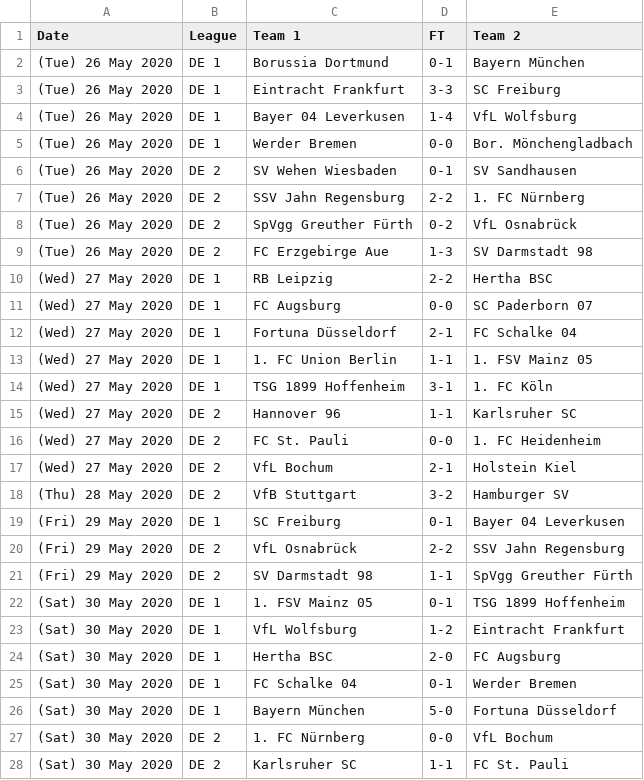
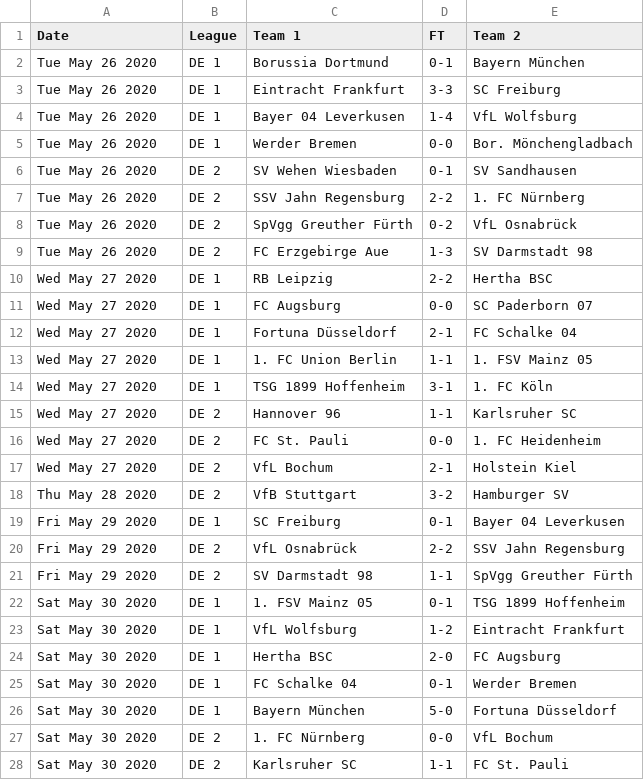
Before and after one commit to footballcsv/cache.api.fbdat, a CSV file: 2020/22.csv, drawn as a sheet; only a part is shown; the diff covers the shown part only.

```diff
--- a/2020/22.csv
+++ b/2020/22.csv
@@ -1,28 +1,28 @@
 Date, League, Team 1, FT, Team 2
-(Tue) 26 May 2020, DE 1, Borussia Dortmund, 0-1, Bayern München
-(Tue) 26 May 2020, DE 1, Eintracht Frankfurt, 3-3, SC Freiburg
-(Tue) 26 May 2020, DE 1, Bayer 04 Leverkusen, 1-4, VfL Wolfsburg
-(Tue) 26 May 2020, DE 1, Werder Bremen, 0-0, Bor. Mönchengladbach
-(Tue) 26 May 2020, DE 2, SV Wehen Wiesbaden, 0-1, SV Sandhausen
-(Tue) 26 May 2020, DE 2, SSV Jahn Regensburg, 2-2, 1. FC Nürnberg
-(Tue) 26 May 2020, DE 2, SpVgg Greuther Fürth, 0-2, VfL Osnabrück
-(Tue) 26 May 2020, DE 2, FC Erzgebirge Aue, 1-3, SV Darmstadt 98
-(Wed) 27 May 2020, DE 1, RB Leipzig, 2-2, Hertha BSC
-(Wed) 27 May 2020, DE 1, FC Augsburg, 0-0, SC Paderborn 07
-(Wed) 27 May 2020, DE 1, Fortuna Düsseldorf, 2-1, FC Schalke 04
-(Wed) 27 May 2020, DE 1, 1. FC Union Berlin, 1-1, 1. FSV Mainz 05
-(Wed) 27 May 2020, DE 1, TSG 1899 Hoffenheim, 3-1, 1. FC Köln
-(Wed) 27 May 2020, DE 2, Hannover 96, 1-1, Karlsruher SC
-(Wed) 27 May 2020, DE 2, FC St. Pauli, 0-0, 1. FC Heidenheim
-(Wed) 27 May 2020, DE 2, VfL Bochum, 2-1, Holstein Kiel
-(Thu) 28 May 2020, DE 2, VfB Stuttgart, 3-2, Hamburger SV
-(Fri) 29 May 2020, DE 1, SC Freiburg, 0-1, Bayer 04 Leverkusen
-(Fri) 29 May 2020, DE 2, VfL Osnabrück, 2-2, SSV Jahn Regensburg
-(Fri) 29 May 2020, DE 2, SV Darmstadt 98, 1-1, SpVgg Greuther Fürth
-(Sat) 30 May 2020, DE 1, 1. FSV Mainz 05, 0-1, TSG 1899 Hoffenheim
-(Sat) 30 May 2020, DE 1, VfL Wolfsburg, 1-2, Eintracht Frankfurt
-(Sat) 30 May 2020, DE 1, Hertha BSC, 2-0, FC Augsburg
-(Sat) 30 May 2020, DE 1, FC Schalke 04, 0-1, Werder Bremen
-(Sat) 30 May 2020, DE 1, Bayern München, 5-0, Fortuna Düsseldorf
-(Sat) 30 May 2020, DE 2, 1. FC Nürnberg, 0-0, VfL Bochum
-(Sat) 30 May 2020, DE 2, Karlsruher SC, 1-1, FC St. Pauli
+Tue May 26 2020, DE 1, Borussia Dortmund, 0-1, Bayern München
+Tue May 26 2020, DE 1, Eintracht Frankfurt, 3-3, SC Freiburg
+Tue May 26 2020, DE 1, Bayer 04 Leverkusen, 1-4, VfL Wolfsburg
+Tue May 26 2020, DE 1, Werder Bremen, 0-0, Bor. Mönchengladbach
+Tue May 26 2020, DE 2, SV Wehen Wiesbaden, 0-1, SV Sandhausen
+Tue May 26 2020, DE 2, SSV Jahn Regensburg, 2-2, 1. FC Nürnberg
+Tue May 26 2020, DE 2, SpVgg Greuther Fürth, 0-2, VfL Osnabrück
+Tue May 26 2020, DE 2, FC Erzgebirge Aue, 1-3, SV Darmstadt 98
+Wed May 27 2020, DE 1, RB Leipzig, 2-2, Hertha BSC
+Wed May 27 2020, DE 1, FC Augsburg, 0-0, SC Paderborn 07
+Wed May 27 2020, DE 1, Fortuna Düsseldorf, 2-1, FC Schalke 04
+Wed May 27 2020, DE 1, 1. FC Union Berlin, 1-1, 1. FSV Mainz 05
+Wed May 27 2020, DE 1, TSG 1899 Hoffenheim, 3-1, 1. FC Köln
+Wed May 27 2020, DE 2, Hannover 96, 1-1, Karlsruher SC
+Wed May 27 2020, DE 2, FC St. Pauli, 0-0, 1. FC Heidenheim
+Wed May 27 2020, DE 2, VfL Bochum, 2-1, Holstein Kiel
+Thu May 28 2020, DE 2, VfB Stuttgart, 3-2, Hamburger SV
+Fri May 29 2020, DE 1, SC Freiburg, 0-1, Bayer 04 Leverkusen
+Fri May 29 2020, DE 2, VfL Osnabrück, 2-2, SSV Jahn Regensburg
+Fri May 29 2020, DE 2, SV Darmstadt 98, 1-1, SpVgg Greuther Fürth
+Sat May 30 2020, DE 1, 1. FSV Mainz 05, 0-1, TSG 1899 Hoffenheim
+Sat May 30 2020, DE 1, VfL Wolfsburg, 1-2, Eintracht Frankfurt
+Sat May 30 2020, DE 1, Hertha BSC, 2-0, FC Augsburg
+Sat May 30 2020, DE 1, FC Schalke 04, 0-1, Werder Bremen
+Sat May 30 2020, DE 1, Bayern München, 5-0, Fortuna Düsseldorf
+Sat May 30 2020, DE 2, 1. FC Nürnberg, 0-0, VfL Bochum
+Sat May 30 2020, DE 2, Karlsruher SC, 1-1, FC St. Pauli
```
Also changed, not shown: 1 added row and 15 edited cells elsewhere in this file, 2020/21.csv, 2020/23.csv, 2 other files.
